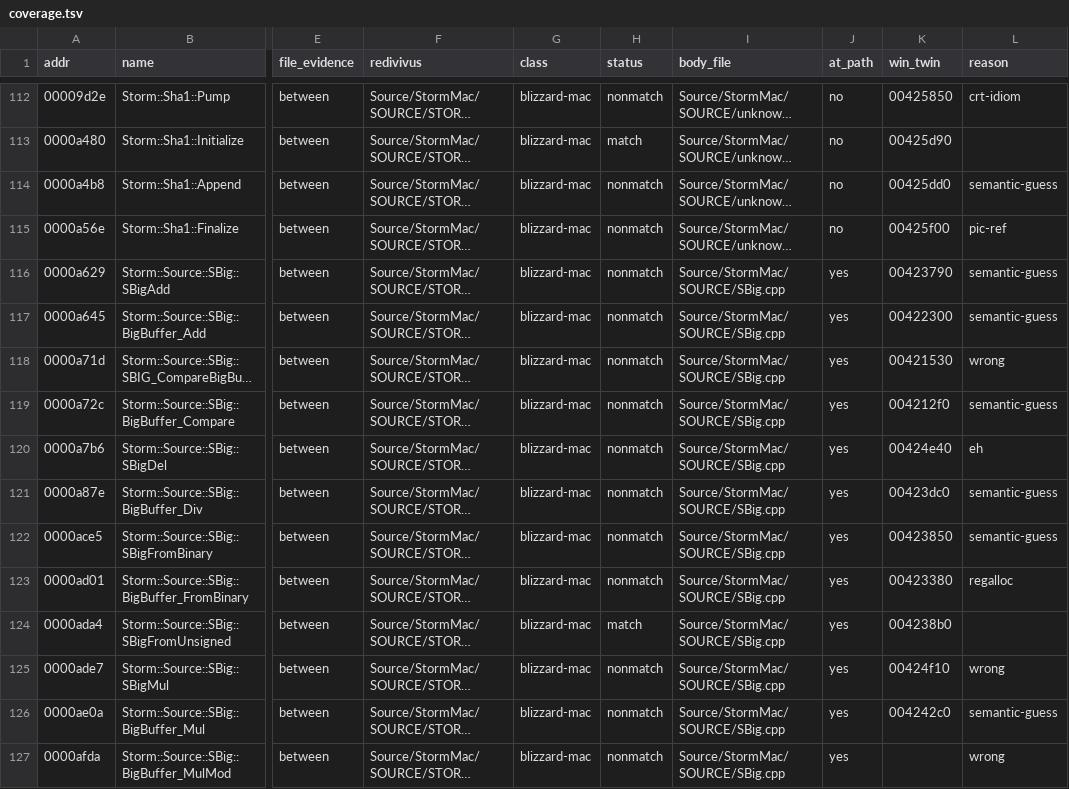
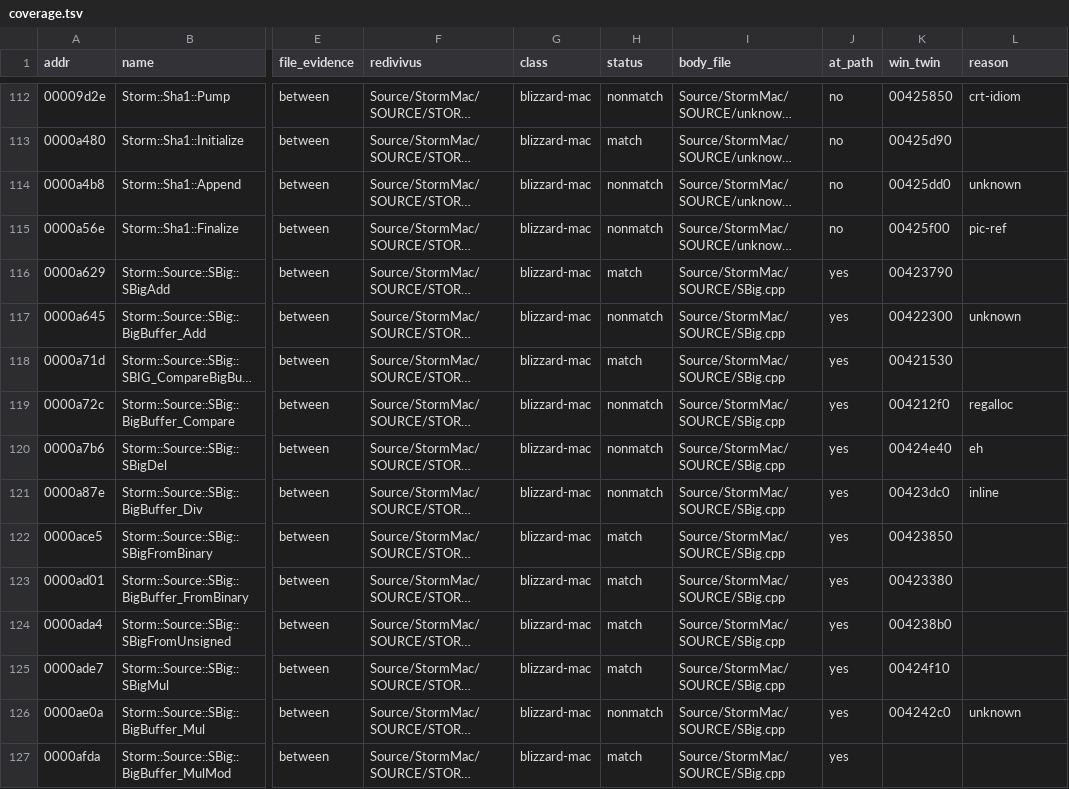
Before and after one commit to jaenster/redivivus, a TSV file: asm_matching/mac/coverage.tsv, drawn as a sheet; only a part is shown, gaps mark what is left out; long unchanged cells end in …; the diff covers the shown part only; the diff names each change by its address in the sheet, - before the commit and + after, or states it on an @@ line.

```diff
--- a/asm_matching/mac/coverage.tsv
+++ b/asm_matching/mac/coverage.tsv
-L114 (reason): semantic-guess
+L114 (reason): unknown
-H116 (status): nonmatch
+H116 (status): match
-L116 (reason): semantic-guess
+L116 (reason): (empty)
-L117 (reason): semantic-guess
+L117 (reason): unknown
-H118 (status): nonmatch
+H118 (status): match
-L118 (reason): wrong
+L118 (reason): (empty)
-L119 (reason): semantic-guess
+L119 (reason): regalloc
-L121 (reason): semantic-guess
+L121 (reason): inline
-H122:H123 (status): nonmatch
+H122:H123 (status): match
-L122 (reason): semantic-guess
+L122 (reason): (empty)
-L123 (reason): regalloc
+L123 (reason): (empty)
-H125 (status): nonmatch
+H125 (status): match
-L125 (reason): wrong
+L125 (reason): (empty)
-L126 (reason): semantic-guess
+L126 (reason): unknown
-H127 (status): nonmatch
+H127 (status): match
-L127 (reason): wrong
+L127 (reason): (empty)
```
Also changed, not shown: 94 edited cells elsewhere in this file, asm_matching/mac/reasons.tsv, 6 other files.
